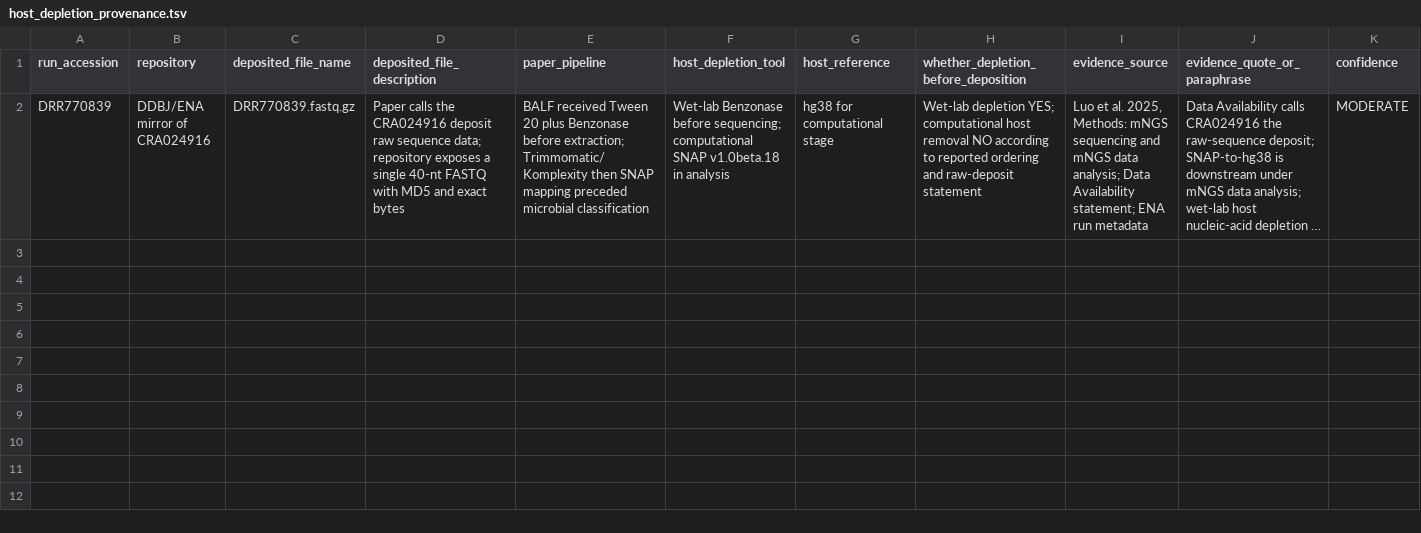
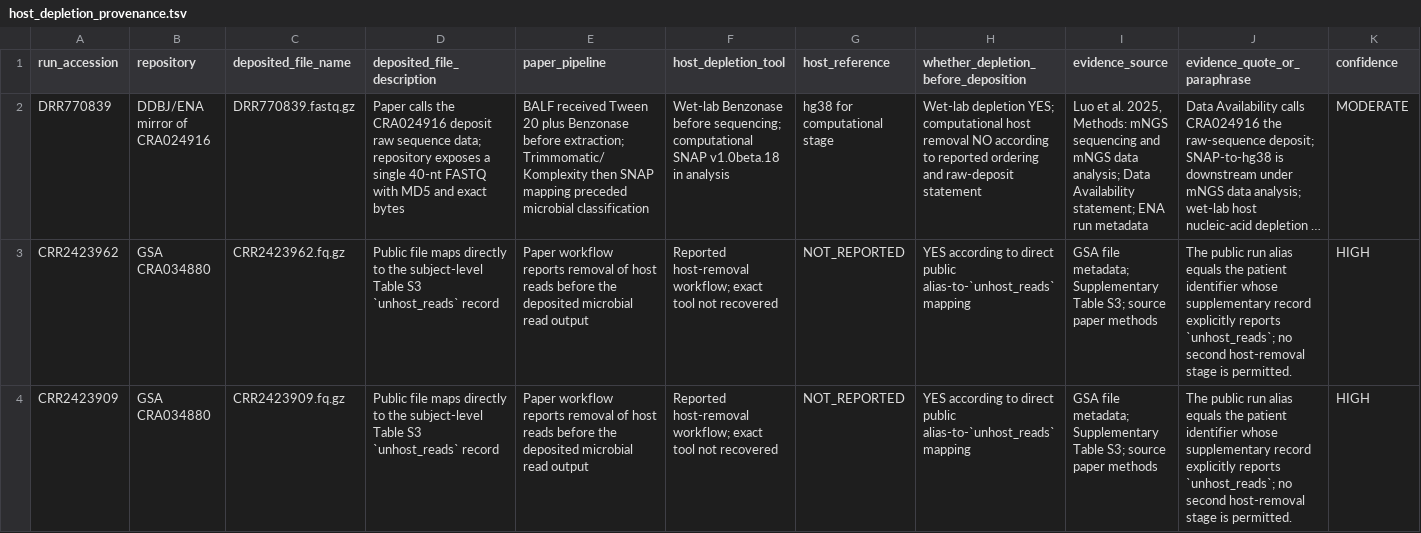
Before and after one commit to linrenzhang98-afk/0714, a TSV file: reports_public/prjna1056765_external_cohort_pilot_package/host_depletion_provenance.tsv, drawn as a sheet; only a part is shown; long unchanged cells end in …; rows hold the shown columns only; the diff names each change by its address in the sheet, - before the commit and + after, or states it on an @@ line.

```diff
--- a/reports_public/prjna1056765_external_cohort_pilot_package/host_depletion_provenance.tsv
+++ b/reports_public/prjna1056765_external_cohort_pilot_package/host_depletion_provenance.tsv
+row 3: CRR2423962 | GSA CRA034880 | CRR2423962.fq.gz | Public file maps directly to the subject-level Table S3 `unhost_reads` record | Paper workflow reports removal of host reads before the deposited microbial read output | Reported host-removal workflow; exact tool not recovered | NOT_REPORTED | YES according to direct public alias-to-`unhost_reads` mapping | GSA file metadata; Supplementary Table S3; source paper methods | The public run alias equals the patient identifier whose supplementary record explicitly reports `unhost_reads`; no second host-removal stage is permitted. | HIGH
+row 4: CRR2423909 | GSA CRA034880 | CRR2423909.fq.gz | Public file maps directly to the subject-level Table S3 `unhost_reads` record | Paper workflow reports removal of host reads before the deposited microbial read output | Reported host-removal workflow; exact tool not recovered | NOT_REPORTED | YES according to direct public alias-to-`unhost_reads` mapping | GSA file metadata; Supplementary Table S3; source paper methods | The public run alias equals the patient identifier whose supplementary record explicitly reports `unhost_reads`; no second host-removal stage is permitted. | HIGH
```
Also changed, not shown: reports_public/prjna1056765_external_cohort_pilot_package/hospital_classifier_inventory.tsv, reports_public/prjna1056765_external_cohort_pilot_package/hospital_resource_snapshot.tsv, 14 other files.
